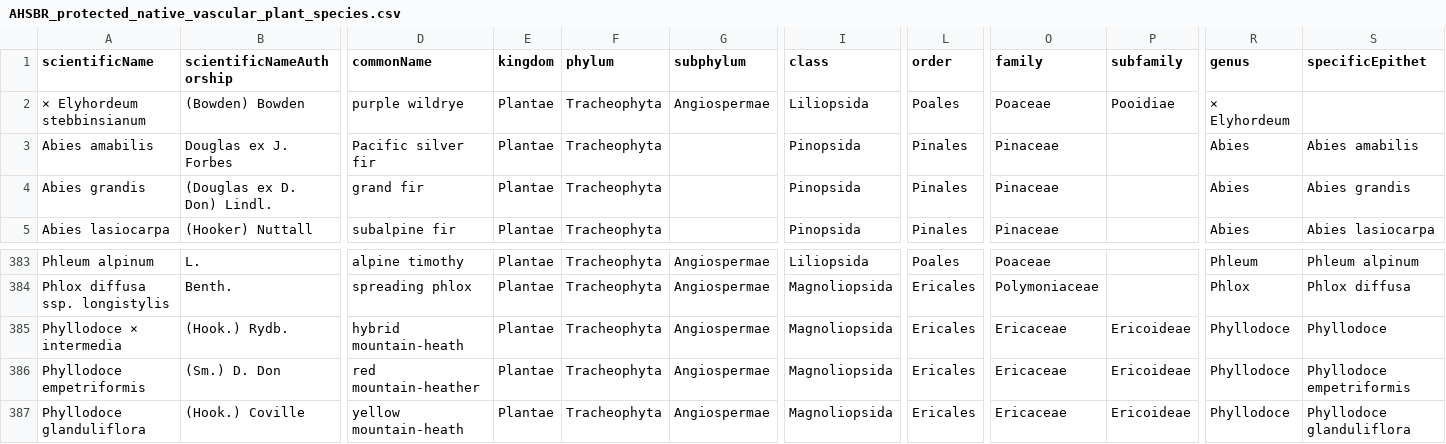
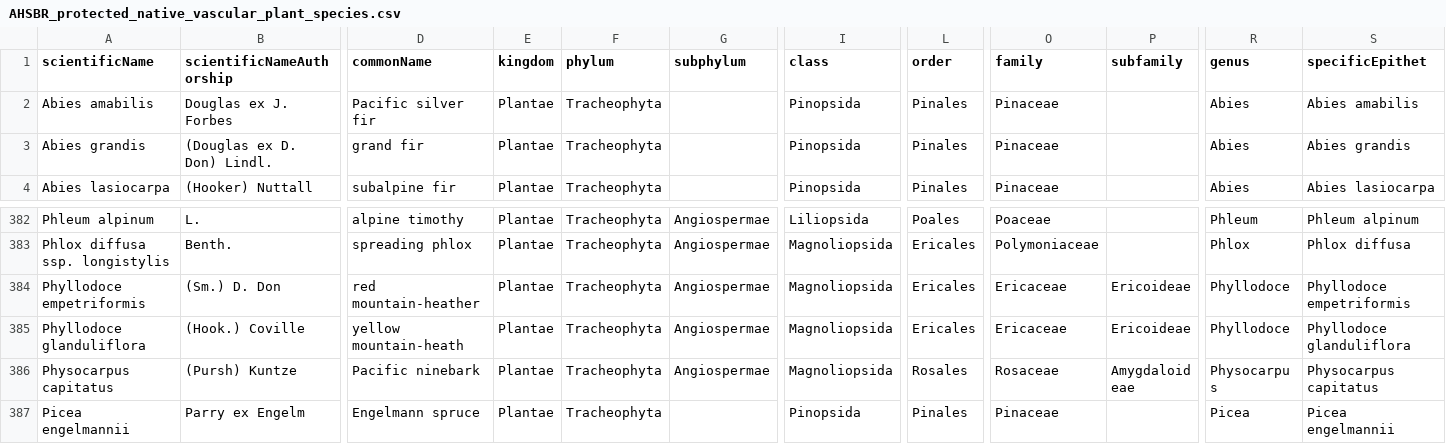
Before and after one commit to IMERSS/howe-sound-mapping-2025, a CSV file: outputs/AHSBR_protected_native_vascular_plant_species.csv, drawn as a sheet; only a part is shown, gaps mark what is left out; the shorter side is filled out with more unchanged rows; rows hold the shown columns only; the diff names each change by its address in the sheet, - before the commit and + after, or states it on an @@ line.

```diff
--- a/outputs/AHSBR_protected_native_vascular_plant_species.csv
+++ b/outputs/AHSBR_protected_native_vascular_plant_species.csv
-row 2: × Elyhordeum stebbinsianum | (Bowden) Bowden | purple wildrye | Plantae | Tracheophyta | Angiospermae | Liliopsida | Poales | Poaceae | Pooidiae | × Elyhordeum
-row 385: Phyllodoce × intermedia | (Hook.) Rydb. | hybrid mountain-heath | Plantae | Tracheophyta | Angiospermae | Magnoliopsida | Ericales | Ericaceae | Ericoideae | Phyllodoce | Phyllodoce
```
Also changed, not shown: outputs/AHSBR_Ecological_Reserve_vascular_plants.csv, outputs/AHSBR_Old_Growth_Management_Areas_vascular_plants.csv, 16 other files.
